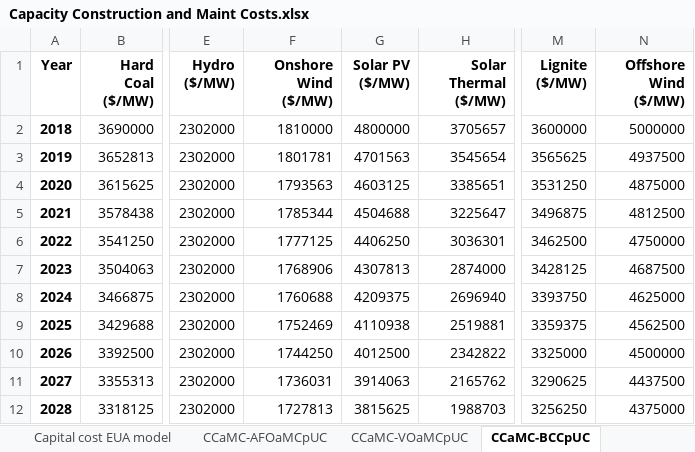
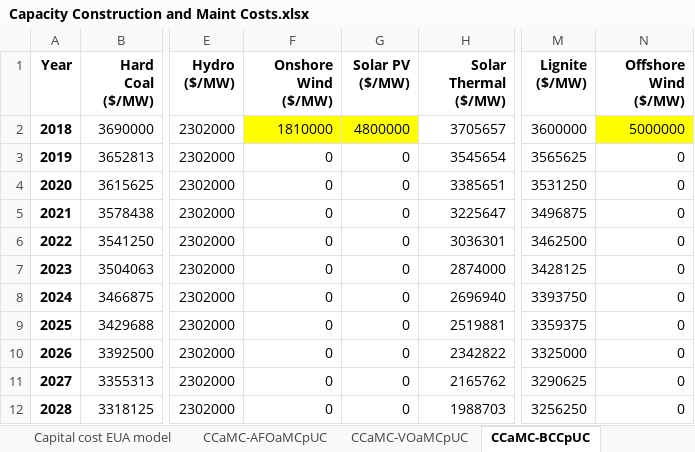
Before and after one commit to EnergyInnovation/eps-brazil, an Excel workbook: InputData/elec/CCaMC/Capacity Construction and Maint Costs.xlsx, sheet CCaMC-BCCpUC, drawn as a sheet; only a part is shown, gaps mark what is left out; values as stored, in another font and other column widths than the file's, no borders; the diff covers the shown part only; the diff names each change by its address in the sheet, - before the commit and + after, or states it on an @@ line.

Commit message:
Removed non-start year prices for plants subject to endogenous learning

```diff
--- a/InputData/elec/CCaMC/Capacity Construction and Maint Costs.xlsx (sheet CCaMC-BCCpUC)
+++ b/InputData/elec/CCaMC/Capacity Construction and Maint Costs.xlsx (sheet CCaMC-BCCpUC)
-F2:G2 fill: none
+F2:G2 fill: #FFFF00
-N2 fill: none
+N2 fill: #FFFF00
-F3 (Onshore Wind ($/MW)): 1801781
+F3 (Onshore Wind ($/MW)): 0
-G3 (Solar PV ($/MW)): 4701563
+G3 (Solar PV ($/MW)): 0
-N3 (Offshore Wind ($/MW)): 4937500
+N3 (Offshore Wind ($/MW)): 0
-F4 (Onshore Wind ($/MW)): 1793563
+F4 (Onshore Wind ($/MW)): 0
-G4 (Solar PV ($/MW)): 4603125
+G4 (Solar PV ($/MW)): 0
-N4 (Offshore Wind ($/MW)): 4875000
+N4 (Offshore Wind ($/MW)): 0
-F5 (Onshore Wind ($/MW)): 1785344
+F5 (Onshore Wind ($/MW)): 0
-G5 (Solar PV ($/MW)): 4504688
+G5 (Solar PV ($/MW)): 0
-N5 (Offshore Wind ($/MW)): 4812500
+N5 (Offshore Wind ($/MW)): 0
-F6 (Onshore Wind ($/MW)): 1777125
+F6 (Onshore Wind ($/MW)): 0
-G6 (Solar PV ($/MW)): 4406250
+G6 (Solar PV ($/MW)): 0
-N6 (Offshore Wind ($/MW)): 4750000
+N6 (Offshore Wind ($/MW)): 0
-F7 (Onshore Wind ($/MW)): 1768906
+F7 (Onshore Wind ($/MW)): 0
-G7 (Solar PV ($/MW)): 4307813
+G7 (Solar PV ($/MW)): 0
-N7 (Offshore Wind ($/MW)): 4687500
+N7 (Offshore Wind ($/MW)): 0
-F8 (Onshore Wind ($/MW)): 1760688
+F8 (Onshore Wind ($/MW)): 0
-G8 (Solar PV ($/MW)): 4209375
+G8 (Solar PV ($/MW)): 0
-N8 (Offshore Wind ($/MW)): 4625000
+N8 (Offshore Wind ($/MW)): 0
-F9 (Onshore Wind ($/MW)): 1752469
+F9 (Onshore Wind ($/MW)): 0
-G9 (Solar PV ($/MW)): 4110938
+G9 (Solar PV ($/MW)): 0
-N9 (Offshore Wind ($/MW)): 4562500
+N9 (Offshore Wind ($/MW)): 0
-F10 (Onshore Wind ($/MW)): 1744250
+F10 (Onshore Wind ($/MW)): 0
-G10 (Solar PV ($/MW)): 4012500
+G10 (Solar PV ($/MW)): 0
-N10 (Offshore Wind ($/MW)): 4500000
+N10 (Offshore Wind ($/MW)): 0
-F11 (Onshore Wind ($/MW)): 1736031
+F11 (Onshore Wind ($/MW)): 0
-G11 (Solar PV ($/MW)): 3914063
+G11 (Solar PV ($/MW)): 0
-N11 (Offshore Wind ($/MW)): 4437500
+N11 (Offshore Wind ($/MW)): 0
-F12 (Onshore Wind ($/MW)): 1727813
+F12 (Onshore Wind ($/MW)): 0
-G12 (Solar PV ($/MW)): 3815625
+G12 (Solar PV ($/MW)): 0
-N12 (Offshore Wind ($/MW)): 4375000
+N12 (Offshore Wind ($/MW)): 0
```
Also changed, not shown: 67 edited cells elsewhere in this sheet, 1 other file.
